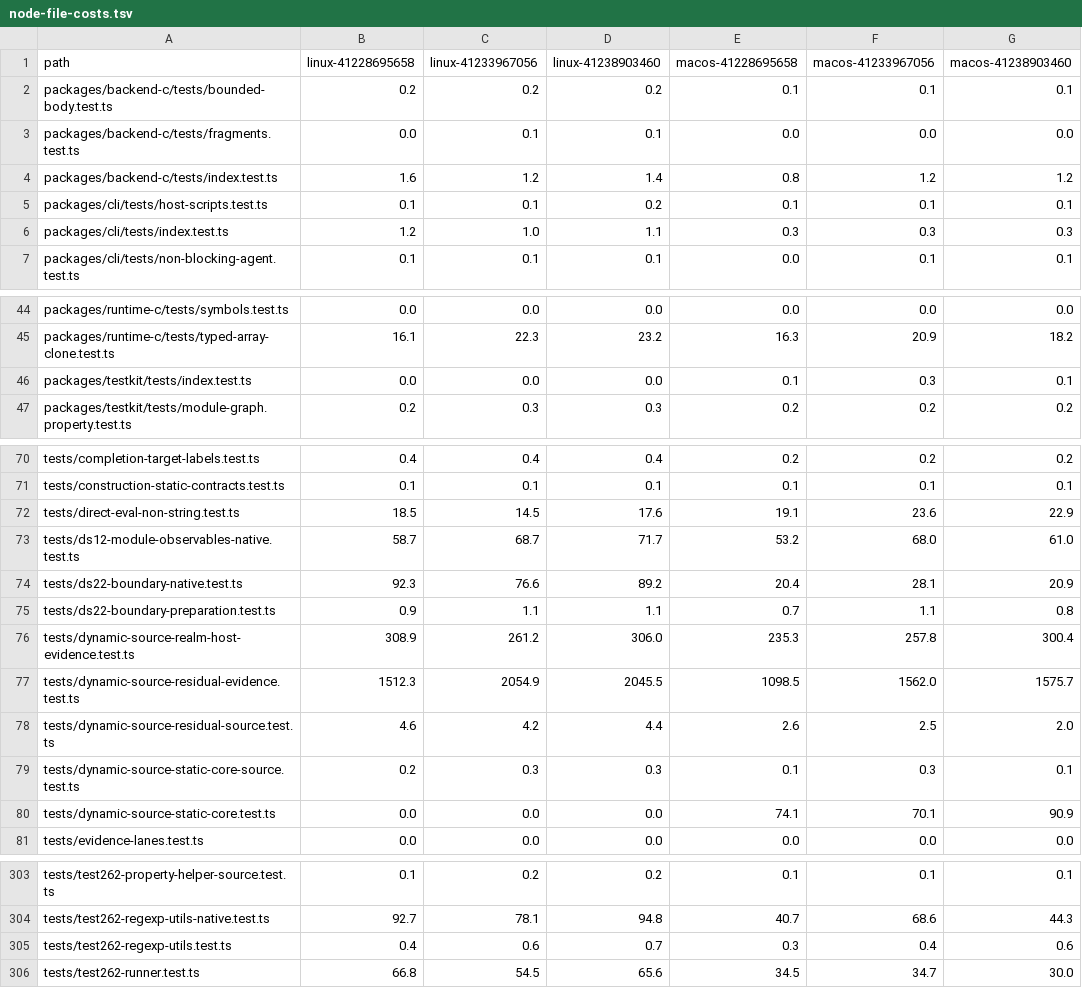
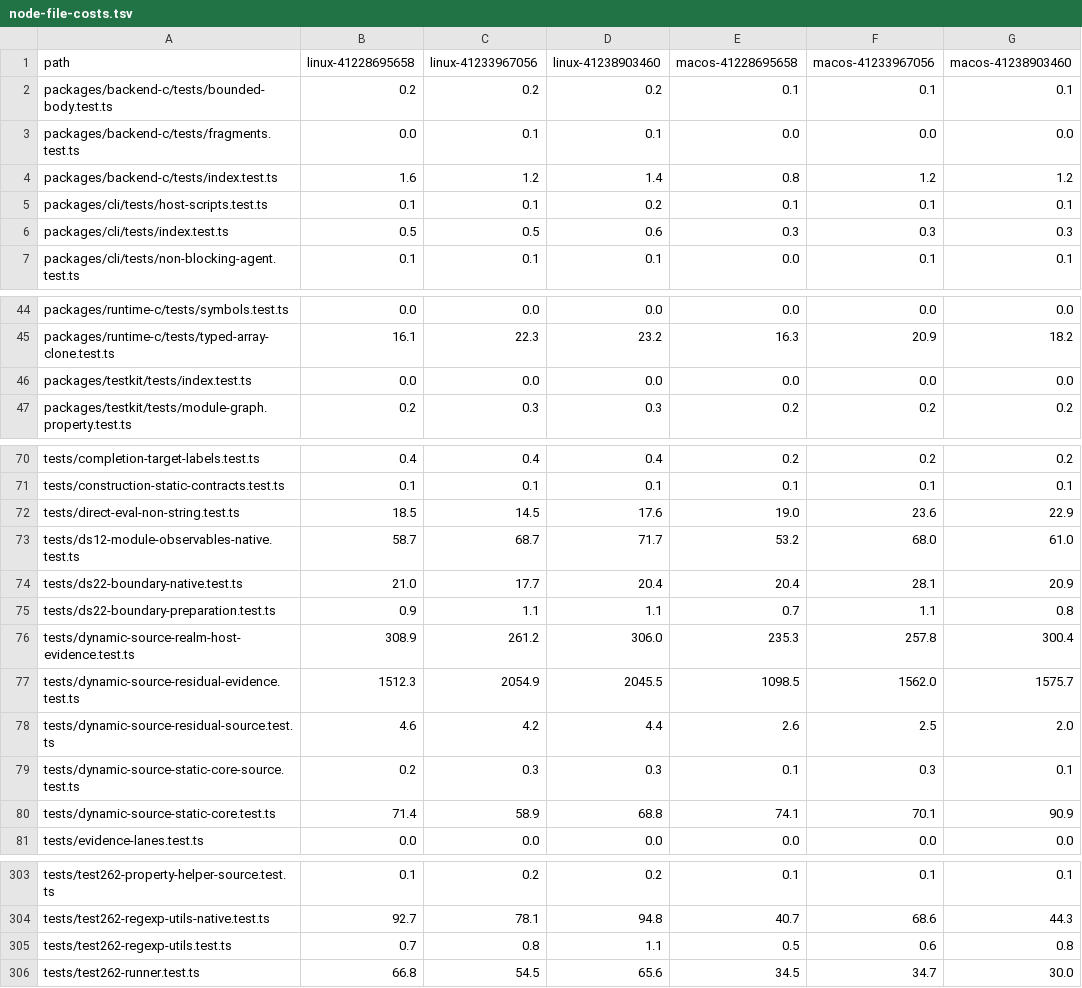
Before and after one commit to dahlia/oseo, a TSV file: docs/evidence/node-shards/node-file-costs.tsv, drawn as a sheet; only a part is shown, gaps mark what is left out; the diff covers the shown part only.

```diff
--- a/docs/evidence/node-shards/node-file-costs.tsv
+++ b/docs/evidence/node-shards/node-file-costs.tsv
@@ -5,3 +5,3 @@ packages/backend-c/tests/index.test.ts	1.6	1.2	1.4	0.8	1.2	1.2
 packages/cli/tests/host-scripts.test.ts	0.1	0.1	0.2	0.1	0.1	0.1
-packages/cli/tests/index.test.ts	1.2	1.0	1.1	0.3	0.3	0.3
+packages/cli/tests/index.test.ts	0.5	0.5	0.6	0.3	0.3	0.3
 packages/cli/tests/non-blocking-agent.test.ts	0.1	0.1	0.1	0.0	0.1	0.1
@@ -45,3 +45,3 @@ packages/runtime-c/tests/symbols.test.ts	0.0	0.0	0.0	0.0	0.0	0.0
 packages/runtime-c/tests/typed-array-clone.test.ts	16.1	22.3	23.2	16.3	20.9	18.2
-packages/testkit/tests/index.test.ts	0.0	0.0	0.0	0.1	0.3	0.1
+packages/testkit/tests/index.test.ts	0.0	0.0	0.0	0.0	0.0	0.0
 packages/testkit/tests/module-graph.property.test.ts	0.2	0.3	0.3	0.2	0.2	0.2
@@ -71,5 +71,5 @@ tests/completion-target-labels.test.ts	0.4	0.4	0.4	0.2	0.2	0.2
 tests/construction-static-contracts.test.ts	0.1	0.1	0.1	0.1	0.1	0.1
-tests/direct-eval-non-string.test.ts	18.5	14.5	17.6	19.1	23.6	22.9
+tests/direct-eval-non-string.test.ts	18.5	14.5	17.6	19.0	23.6	22.9
 tests/ds12-module-observables-native.test.ts	58.7	68.7	71.7	53.2	68.0	61.0
-tests/ds22-boundary-native.test.ts	92.3	76.6	89.2	20.4	28.1	20.9
+tests/ds22-boundary-native.test.ts	21.0	17.7	20.4	20.4	28.1	20.9
 tests/ds22-boundary-preparation.test.ts	0.9	1.1	1.1	0.7	1.1	0.8
@@ -79,3 +79,3 @@ tests/dynamic-source-residual-source.test.ts	4.6	4.2	4.4	2.6	2.5	2.0
 tests/dynamic-source-static-core-source.test.ts	0.2	0.3	0.3	0.1	0.3	0.1
-tests/dynamic-source-static-core.test.ts	0.0	0.0	0.0	74.1	70.1	90.9
+tests/dynamic-source-static-core.test.ts	71.4	58.9	68.8	74.1	70.1	90.9
 tests/evidence-lanes.test.ts	0.0	0.0	0.0	0.0	0.0	0.0
@@ -304,3 +304,3 @@ tests/test262-property-helper-source.test.ts	0.1	0.2	0.2	0.1	0.1	0.1
 tests/test262-regexp-utils-native.test.ts	92.7	78.1	94.8	40.7	68.6	44.3
-tests/test262-regexp-utils.test.ts	0.4	0.6	0.7	0.3	0.4	0.6
+tests/test262-regexp-utils.test.ts	0.7	0.8	1.1	0.5	0.6	0.8
 tests/test262-runner.test.ts	66.8	54.5	65.6	34.5	34.7	30.0
```
Also changed, not shown: 54 edited cells elsewhere in this file, 6 other files.
